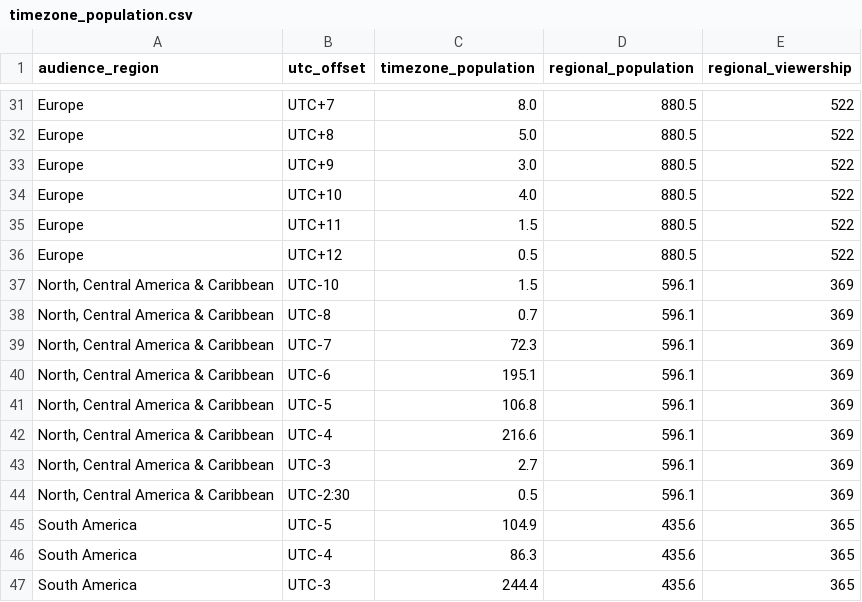
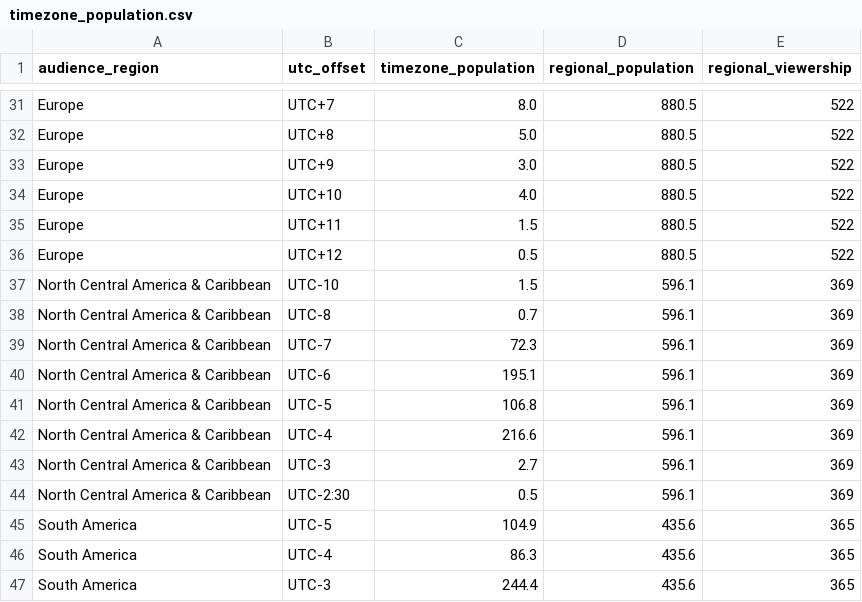
Before and after one commit to aimaandalvi/MSE232_Project, a CSV file: viewership/timezone_population.csv, drawn as a sheet; only a part is shown, gaps mark what is left out.

```diff
--- a/viewership/timezone_population.csv
+++ b/viewership/timezone_population.csv
@@ -36,10 +36,10 @@ Europe,UTC+11,1.5,880.5,522
 Europe,UTC+12,0.5,880.5,522
-"North, Central America & Caribbean",UTC-10,1.5,596.1,369
-"North, Central America & Caribbean",UTC-8,0.7,596.1,369
-"North, Central America & Caribbean",UTC-7,72.3,596.1,369
-"North, Central America & Caribbean",UTC-6,195.1,596.1,369
-"North, Central America & Caribbean",UTC-5,106.8,596.1,369
-"North, Central America & Caribbean",UTC-4,216.6,596.1,369
-"North, Central America & Caribbean",UTC-3,2.7,596.1,369
-"North, Central America & Caribbean",UTC-2:30,0.5,596.1,369
+North Central America & Caribbean,UTC-10,1.5,596.1,369
+North Central America & Caribbean,UTC-8,0.7,596.1,369
+North Central America & Caribbean,UTC-7,72.3,596.1,369
+North Central America & Caribbean,UTC-6,195.1,596.1,369
+North Central America & Caribbean,UTC-5,106.8,596.1,369
+North Central America & Caribbean,UTC-4,216.6,596.1,369
+North Central America & Caribbean,UTC-3,2.7,596.1,369
+North Central America & Caribbean,UTC-2:30,0.5,596.1,369
 South America,UTC-5,104.9,435.6,365
```
Also changed, not shown: 3 other files.
